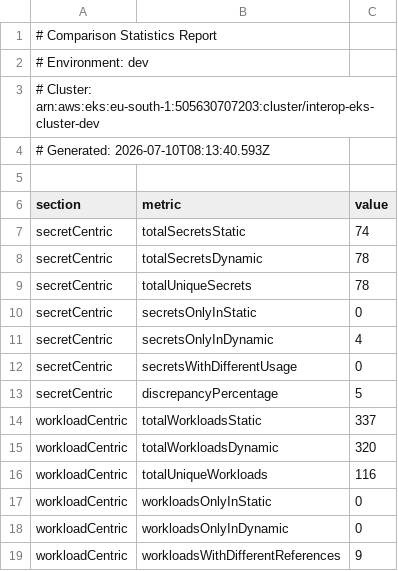
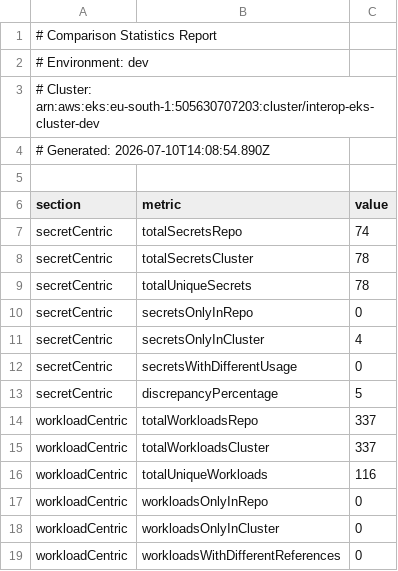
Before and after one commit to pagopa/interop-core-deployment, a CSV file: secret-inventory/secret-inventory-compare-stats-dev-interop-eks-cluster-dev.csv, drawn as a sheet.

```diff
--- a/secret-inventory/secret-inventory-compare-stats-dev-interop-eks-cluster-dev.csv
+++ b/secret-inventory/secret-inventory-compare-stats-dev-interop-eks-cluster-dev.csv
@@ -3,17 +3,17 @@
 # Cluster: arn:aws:eks:eu-south-1:505630707203:cluster/interop-eks-cluster-dev
-# Generated: 2026-07-10T08:13:40.593Z
+# Generated: 2026-07-10T14:08:54.890Z
 
 section,metric,value
-"secretCentric","totalSecretsStatic","74"
-"secretCentric","totalSecretsDynamic","78"
+"secretCentric","totalSecretsRepo","74"
+"secretCentric","totalSecretsCluster","78"
 "secretCentric","totalUniqueSecrets","78"
-"secretCentric","secretsOnlyInStatic","0"
-"secretCentric","secretsOnlyInDynamic","4"
+"secretCentric","secretsOnlyInRepo","0"
+"secretCentric","secretsOnlyInCluster","4"
 "secretCentric","secretsWithDifferentUsage","0"
 "secretCentric","discrepancyPercentage","5"
-"workloadCentric","totalWorkloadsStatic","337"
-"workloadCentric","totalWorkloadsDynamic","320"
+"workloadCentric","totalWorkloadsRepo","337"
+"workloadCentric","totalWorkloadsCluster","337"
 "workloadCentric","totalUniqueWorkloads","116"
-"workloadCentric","workloadsOnlyInStatic","0"
-"workloadCentric","workloadsOnlyInDynamic","0"
-"workloadCentric","workloadsWithDifferentReferences","9"
+"workloadCentric","workloadsOnlyInRepo","0"
+"workloadCentric","workloadsOnlyInCluster","0"
+"workloadCentric","workloadsWithDifferentReferences","0"
```
Also changed, not shown: secret-inventory/secret-inventory-cluster-workloads-dev.csv, secret-inventory/secret-inventory-compare-secrets-dev-interop-eks-cluster-dev.csv, 5 other files.
